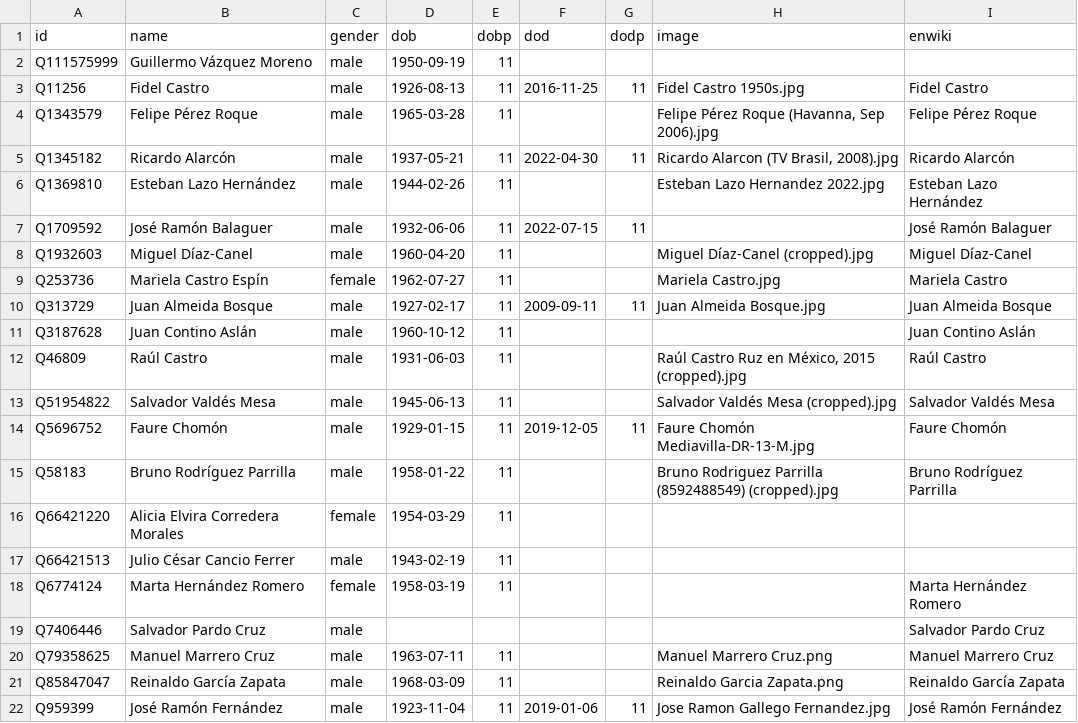
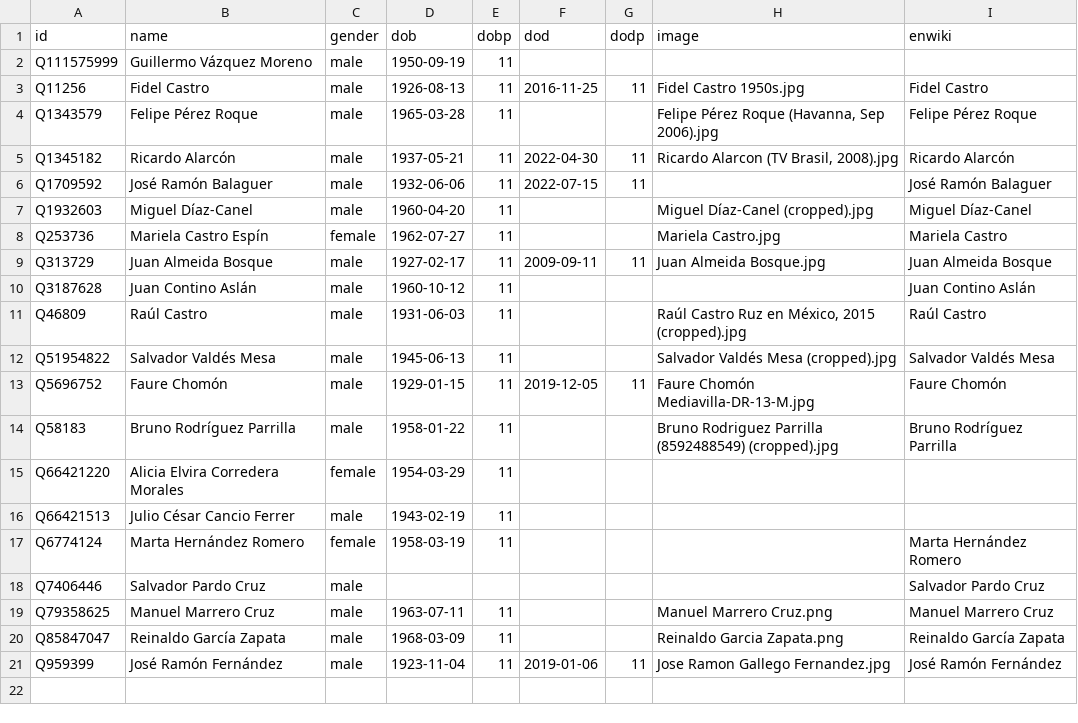
Before and after one commit to every-politician-scrapers/cuba, a CSV file: html/bio.csv, drawn as a sheet.

```diff
--- a/html/bio.csv
+++ b/html/bio.csv
@@ -5,3 +5,2 @@ Q1343579,Felipe Pérez Roque,male,1965-03-28,11,,,"Felipe Pérez Roque (Havanna,
 Q1345182,Ricardo Alarcón,male,1937-05-21,11,2022-04-30,11,"Ricardo Alarcon (TV Brasil, 2008).jpg",Ricardo Alarcón
-Q1369810,Esteban Lazo Hernández,male,1944-02-26,11,,,Esteban Lazo Hernandez 2022.jpg,Esteban Lazo Hernández
 Q1709592,José Ramón Balaguer,male,1932-06-06,11,2022-07-15,11,,José Ramón Balaguer
```
Also changed, not shown: html/current.csv, html/holders21.csv, 3 other files.
